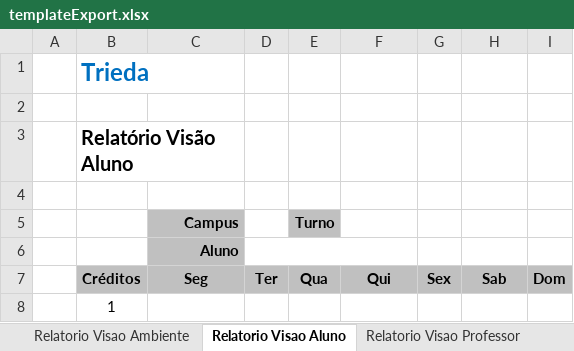
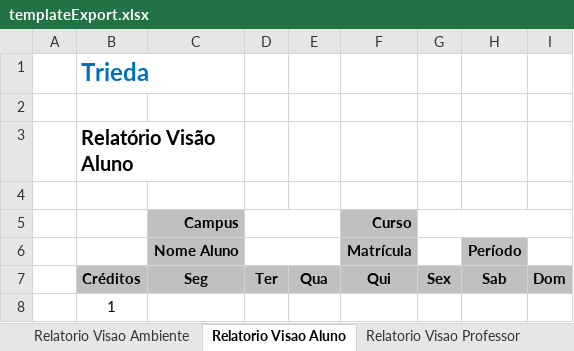
Before and after one commit to VillzVic/Trieda, an Excel workbook: code/client/web/src/main/resources/templateExport.xlsx, sheet Relatorio Visao Aluno, drawn as a sheet; values as stored, in another font and other column widths than the file's, no borders; removed rows and columns are numbered as before the commit, all else as after; the diff names each change by its address in the sheet, - before the commit and + after, or states it on an @@ line.

Commit message:
TRIEDA-1884: Mudanças na Grade Horária Visão Ambiente, retirada do campo turno TRIEDA-1833: Correção no check de receita vazias TRIEDA-1844: Correção na listagem de docente com deslocamento entre unidades e campi TRIEDA-1884: Mudanças na Grade Horária Visão Aluno, retirada do campo turno IN PROGRESS(falta apenas melhorar o cabeçalho)

```diff
--- a/code/client/web/src/main/resources/templateExport.xlsx (sheet Relatorio Visao Aluno)
+++ b/code/client/web/src/main/resources/templateExport.xlsx (sheet Relatorio Visao Aluno)
-row 5:  |  | Campus |  | Turno
-row 6:  |  | Aluno
+row 5:  |  | Campus |  |  | Curso
+row 6:  |  | Nome Aluno |  |  | Matrícula |  | Período
```
Also changed, not shown: sheet Relatorio Visao Ambiente, 10 other files.
